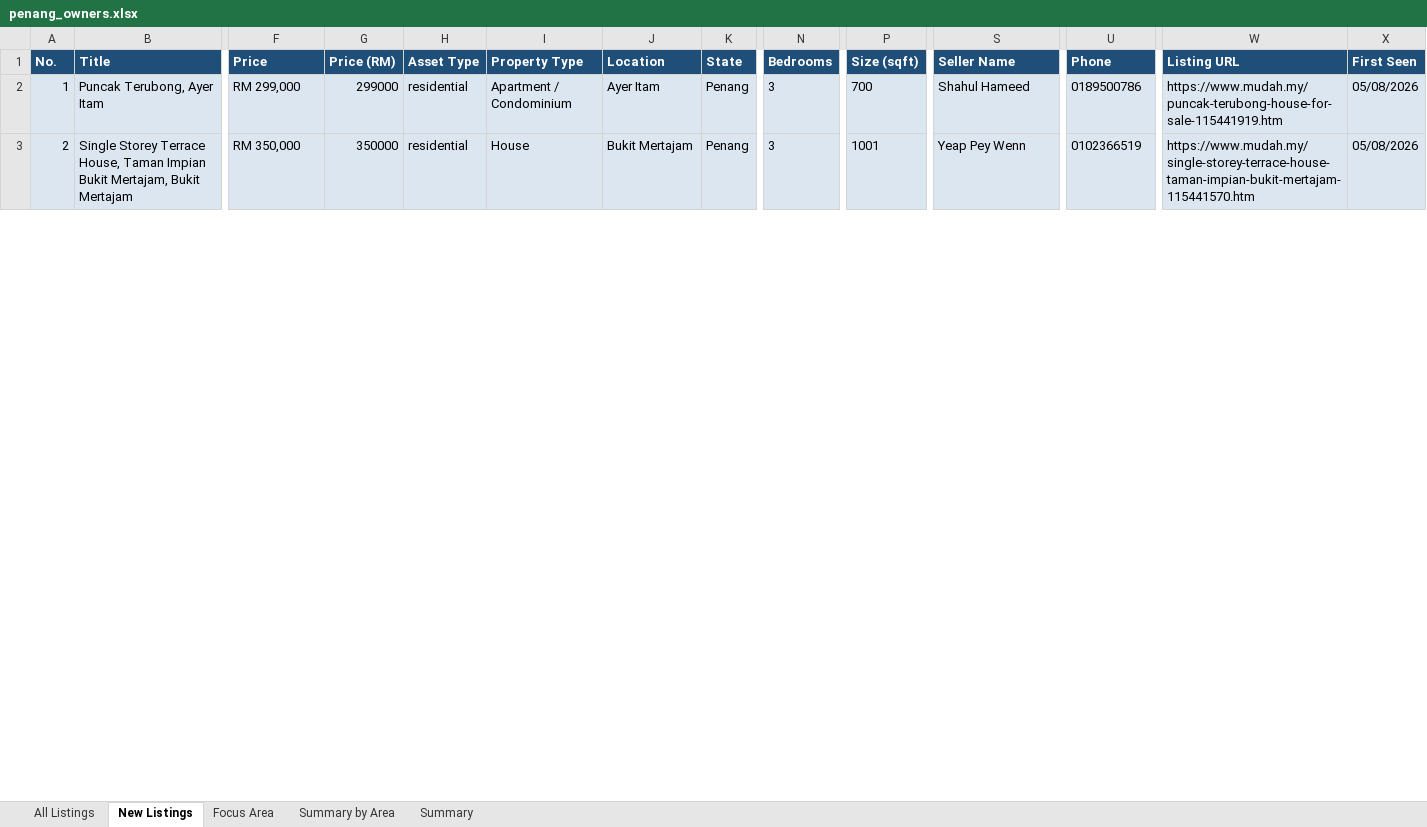
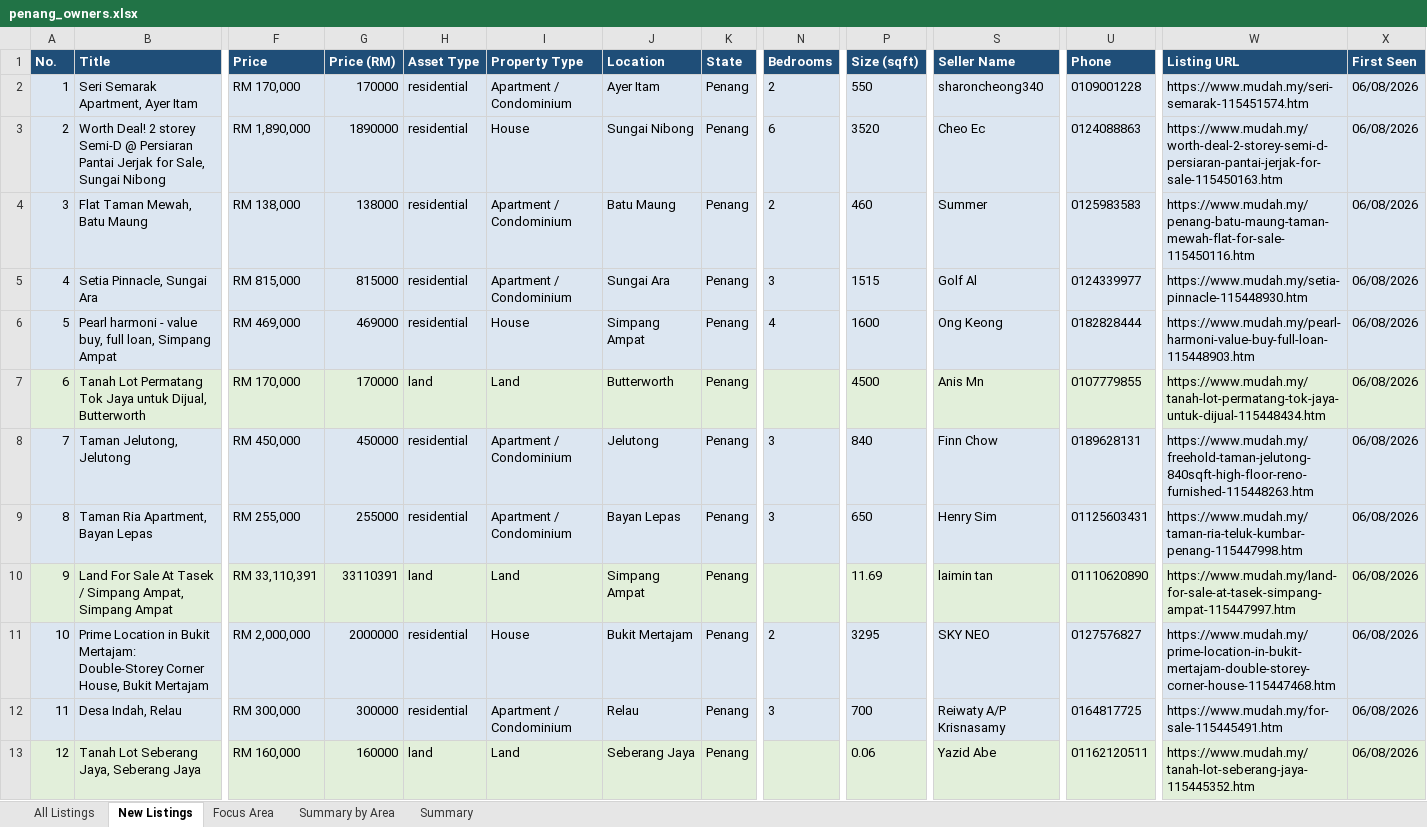
Before and after one commit to zac8632/zap8632, an Excel workbook: scripts/listings-pipeline/penang_owners.xlsx, sheet New Listings, drawn as a sheet; only a part is shown, gaps mark what is left out; values as stored, in another font and other column widths than the file's, no borders; conditional formats not drawn; addresses are those after the commit; rows hold the shown columns only; the diff covers the shown part only; the diff names each change by its address in the sheet, - before the commit and + after, or states it on an @@ line.

```diff
--- a/scripts/listings-pipeline/penang_owners.xlsx (sheet New Listings)
+++ b/scripts/listings-pipeline/penang_owners.xlsx (sheet New Listings)
+row 2: 1 | Seri Semarak Apartment, Ayer Itam | RM 170,000 | 170000 | residential | Apartment / Condominium | Ayer Itam | Penang | 2 | 550 | sharoncheong340 | 0109001228 | https://www.mudah.my/seri-semarak-115451574.htm | 06/08/2026
+row 3: 2 | Worth Deal! 2 storey Semi-D @ Persiaran Pantai Jerjak for Sale, Sungai Nibong | RM 1,890,000 | 1890000 | residential | House | Sungai Nibong | Penang | 6 | 3520 | Cheo Ec | 0124088863 | https://www.mudah.my/worth-deal-2-storey-semi-d-persiaran-pantai-jerjak-for-sale-115450163.htm | 06/08/2026
+row 4: 3 | Flat Taman Mewah, Batu Maung | RM 138,000 | 138000 | residential | Apartment / Condominium | Batu Maung | Penang | 2 | 460 | Summer | 0125983583 | https://www.mudah.my/penang-batu-maung-taman-mewah-flat-for-sale-115450116.htm | 06/08/2026
+row 5: 4 | Setia Pinnacle, Sungai Ara | RM 815,000 | 815000 | residential | Apartment / Condominium | Sungai Ara | Penang | 3 | 1515 | Golf Al | 0124339977 | https://www.mudah.my/setia-pinnacle-115448930.htm | 06/08/2026
+row 6: 5 | Pearl harmoni - value buy, full loan, Simpang Ampat | RM 469,000 | 469000 | residential | House | Simpang Ampat | Penang | 4 | 1600 | Ong Keong | 0182828444 | https://www.mudah.my/pearl-harmoni-value-buy-full-loan-115448903.htm | 06/08/2026
+row 7: 6 | Tanah Lot Permatang Tok Jaya untuk Dijual, Butterworth | RM 170,000 | 170000 | land | Land | Butterworth | Penang |  | 4500 | Anis Mn | 0107779855 | https://www.mudah.my/tanah-lot-permatang-tok-jaya-untuk-dijual-115448434.htm | 06/08/2026
+row 8: 7 | Taman Jelutong, Jelutong | RM 450,000 | 450000 | residential | Apartment / Condominium | Jelutong | Penang | 3 | 840 | Finn Chow | 0189628131 | https://www.mudah.my/freehold-taman-jelutong-840sqft-high-floor-reno-furnished-115448263.htm | 06/08/2026
@@ column A (No.) renumbered between rows 9 and 72 @@
-B9 (Title): Puncak Terubong, Ayer Itam
+B9 (Title): Taman Ria Apartment, Bayan Lepas
-F9 (Price): RM 299,000
+F9 (Price): RM 255,000
-G9 (Price (RM)): 299000
+G9 (Price (RM)): 255000
-J9 (Location): Ayer Itam
+J9 (Location): Bayan Lepas
-P9 (Size (sqft)): 700
+P9 (Size (sqft)): 650
-S9 (Seller Name): Shahul Hameed
+S9 (Seller Name): Henry Sim
-U9 (Phone): 0189500786
+U9 (Phone): 01125603431
-W9 (Listing URL): https://www.mudah.my/puncak-terubong-house-for-sale-115441919.htm
+W9 (Listing URL): https://www.mudah.my/taman-ria-teluk-kumbar-penang-115447998.htm
-X9 (First Seen): 05/08/2026
+X9 (First Seen): 06/08/2026
+row 10: 9 | Land For Sale At Tasek / Simpang Ampat, Simpang Ampat | RM 33,110,391 | 33110391 | land | Land | Simpang Ampat | Penang |  | 11.69 | laimin tan | 01110620890 | https://www.mudah.my/land-for-sale-at-tasek-simpang-ampat-115447997.htm | 06/08/2026
-B11 (Title): Single Storey Terrace House, Taman Impian Bukit Mertajam, Bukit Mertajam
+B11 (Title): Prime Location in Bukit Mertajam: Double-Storey Corner House, Bukit Mertajam
-F11 (Price): RM 350,000
+F11 (Price): RM 2,000,000
-G11 (Price (RM)): 350000
+G11 (Price (RM)): 2000000
-N11 (Bedrooms): 3
+N11 (Bedrooms): 2
-P11 (Size (sqft)): 1001
+P11 (Size (sqft)): 3295
-S11 (Seller Name): Yeap Pey Wenn
+S11 (Seller Name): SKY NEO
-U11 (Phone): 0102366519
+U11 (Phone): 0127576827
-W11 (Listing URL): https://www.mudah.my/single-storey-terrace-house-taman-impian-bukit-mertajam-115441570.htm
+W11 (Listing URL): https://www.mudah.my/prime-location-in-bukit-mertajam-double-storey-corner-house-115447468.htm
-X11 (First Seen): 05/08/2026
+X11 (First Seen): 06/08/2026
+row 12: 11 | Desa Indah, Relau | RM 300,000 | 300000 | residential | Apartment / Condominium | Relau | Penang | 3 | 700 | Reiwaty A/P Krisnasamy | 0164817725 | https://www.mudah.my/for-sale-115445491.htm | 06/08/2026
+row 13: 12 | Tanah Lot Seberang Jaya, Seberang Jaya | RM 160,000 | 160000 | land | Land | Seberang Jaya | Penang |  | 0.06 | Yazid Abe | 01162120511 | https://www.mudah.my/tanah-lot-seberang-jaya-115445352.htm | 06/08/2026
```
Also changed, not shown: 30 added rows, 26 removed rows and 244 edited cells elsewhere in this sheet, sheet All Listings, sheet Focus Area, sheet Summary by Area, sheet Summary, hidden cells, 1 other file.
